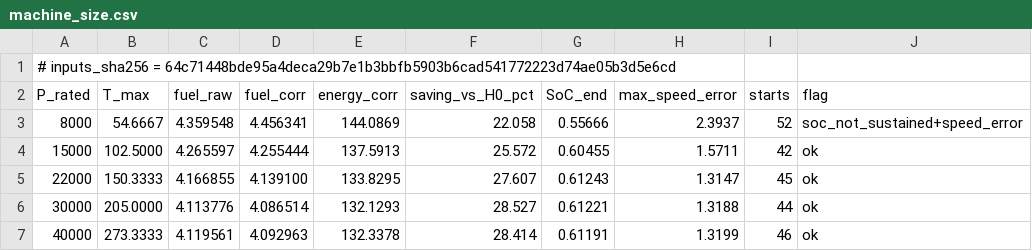
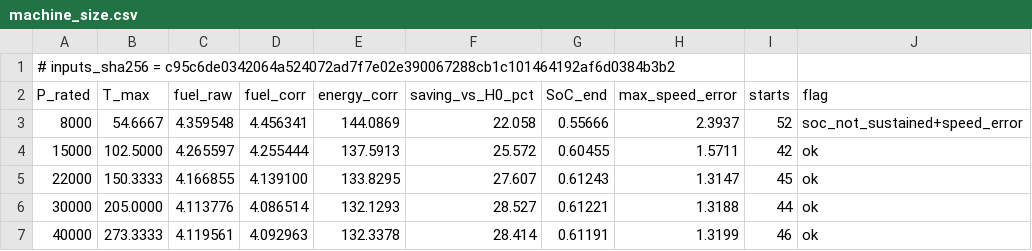
Before and after one commit to dr14-make/16ESPD, a CSV file: assets/data/lecture05/machine_size.csv, drawn as a sheet.

```diff
--- a/assets/data/lecture05/machine_size.csv
+++ b/assets/data/lecture05/machine_size.csv
@@ -1,2 +1,2 @@
-# inputs_sha256 = 64c71448bde95a4deca29b7e1b3bbfb5903b6cad541772223d74ae05b3d5e6cd
+# inputs_sha256 = c95c6de0342064a524072ad7f7e02e390067288cb1c101464192af6d0384b3b2
 P_rated,T_max,fuel_raw,fuel_corr,energy_corr,saving_vs_H0_pct,SoC_end,max_speed_error,starts,flag
```
Also changed, not shown: 3 other files.
